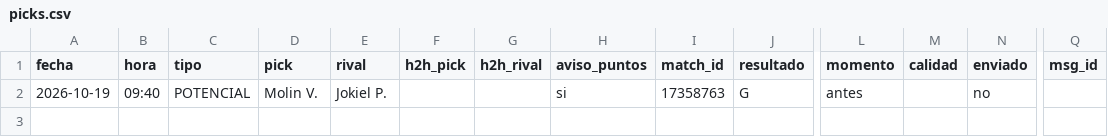
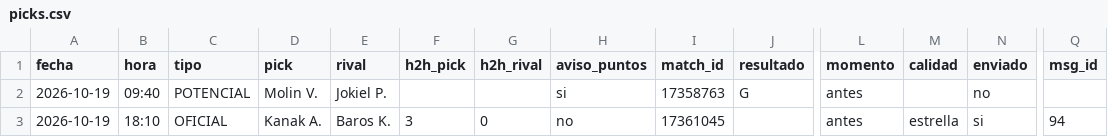
Before and after one commit to manuvaldespartera3-netizen/tt-avisador, a CSV file: picks.csv, drawn as a sheet; only a part is shown, gaps mark what is left out; rows hold the shown columns only; the diff names each change by its address in the sheet, - before the commit and + after, or states it on an @@ line.

Commit message:
Historial de picks

```diff
--- a/picks.csv
+++ b/picks.csv
+row 3: 2026-10-19 | 18:10 | OFICIAL | Kanak A. | Baros K. | 3 | 0 | no | 17361045 |  | antes | estrella | si | 94
```
